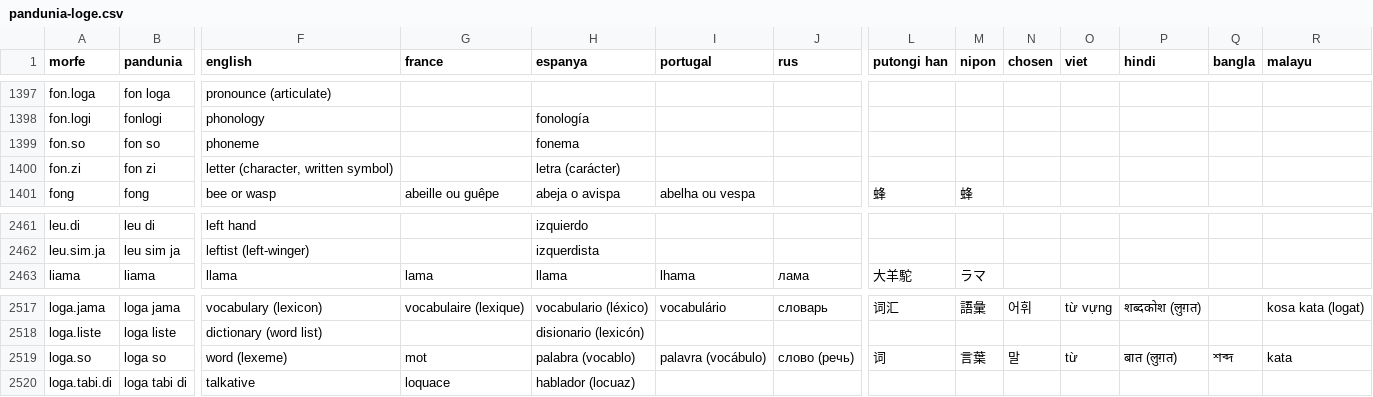
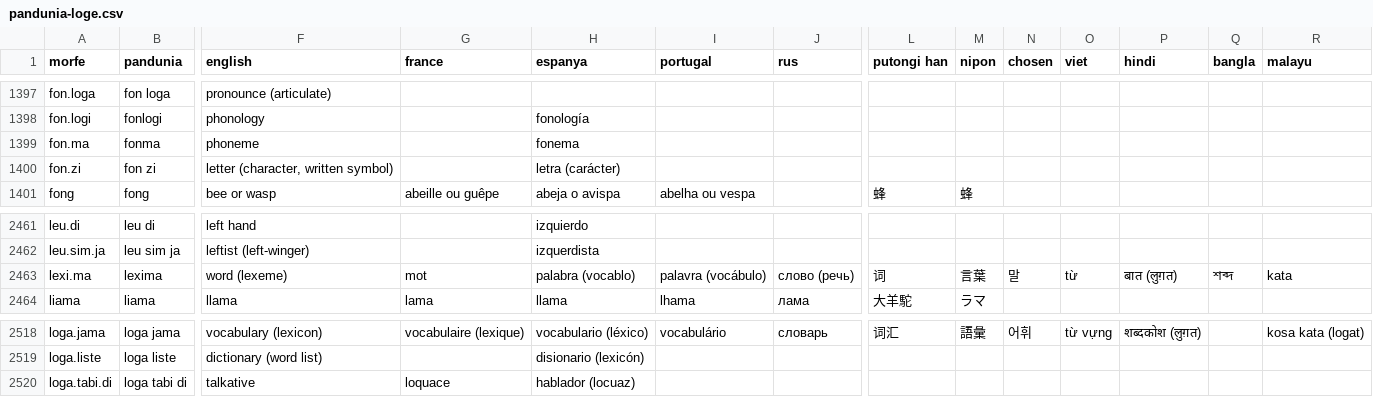
Before and after one commit to barumau/pandunia, a CSV file: pandunia-loge.csv, drawn as a sheet; only a part is shown, gaps mark what is left out; removed rows and columns are numbered as before the commit, all else as after; rows hold the shown columns only; the diff names each change by its address in the sheet, - before the commit and + after, or states it on an @@ line.

```diff
--- a/pandunia-loge.csv
+++ b/pandunia-loge.csv
-A1399 (morfe): fon.so
+A1399 (morfe): fon.ma
-B1399 (pandunia): fon so
+B1399 (pandunia): fonma
+row 2463: lexi.ma | lexima | word (lexeme) | mot | palabra (vocablo) | palavra (vocábulo) | слово (речь) | 词 | 言葉 | 말 | từ | बात (लुग़त) | শব্দ | kata
-row 2519: loga.so | loga so | word (lexeme) | mot | palabra (vocablo) | palavra (vocábulo) | слово (речь) | 词 | 言葉 | 말 | từ | बात (लुग़त) | শব্দ | kata
```
Also changed, not shown: 19 other files.
